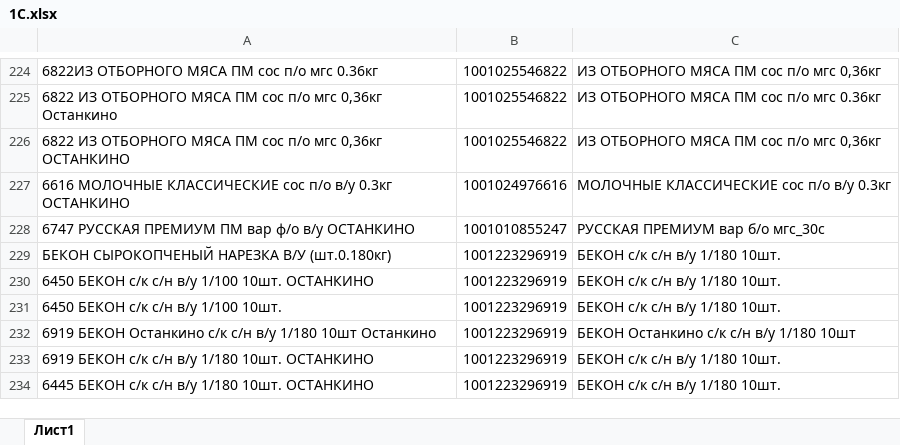
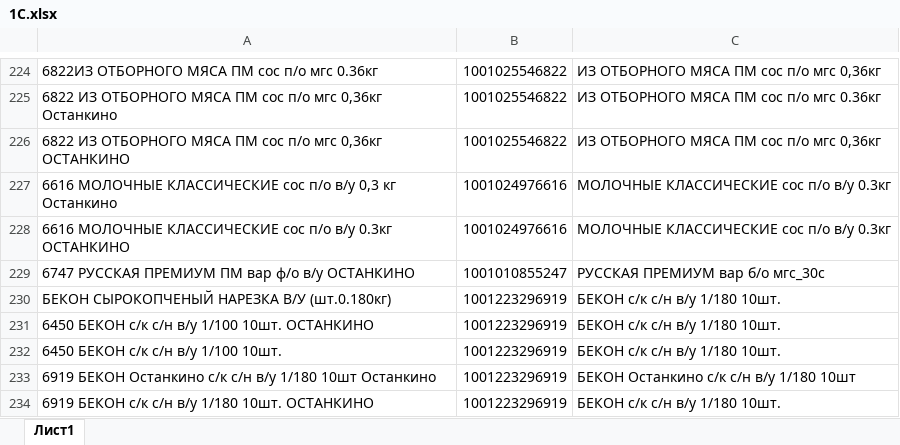
Before and after one commit to Fejanin/ostankino_ki, an Excel workbook: NV/moduls/1С.xlsx, sheet Лист1, drawn as a sheet; only a part is shown, gaps mark what is left out; the shorter side is filled out with more unchanged rows; values as stored, in another font and other column widths than the file's, no borders; the diff names each change by its address in the sheet, - before the commit and + after, or states it on an @@ line.

```diff
--- a/NV/moduls/1С.xlsx (sheet Лист1)
+++ b/NV/moduls/1С.xlsx (sheet Лист1)
+row 227: 6616 МОЛОЧНЫЕ КЛАССИЧЕСКИЕ сос п/о в/у 0,3 кг Останкино | 1001024976616 | МОЛОЧНЫЕ КЛАССИЧЕСКИЕ сос п/о в/у 0.3кг
```
Also changed, not shown: NV_Poliakov/moduls/1С.xlsx, UZ/чистый бланк/Бланк Заказа Мос Прод Торг.xlsx, 4 other files.
